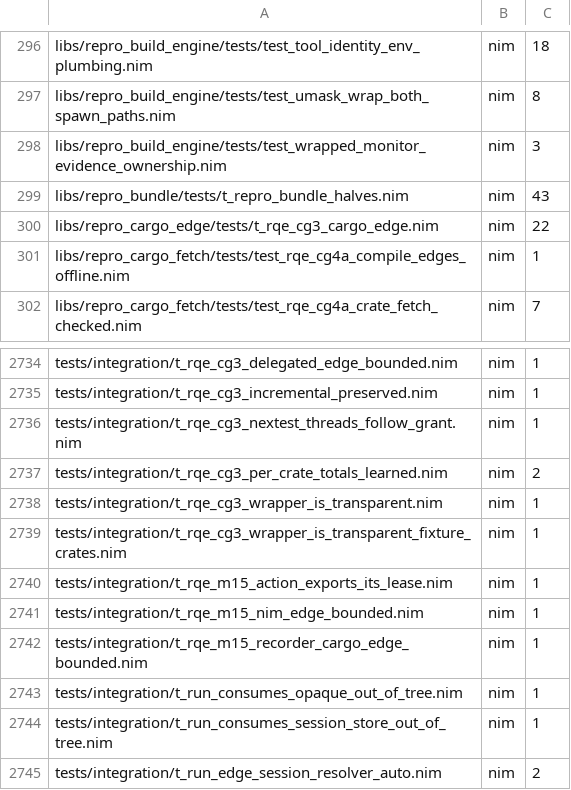
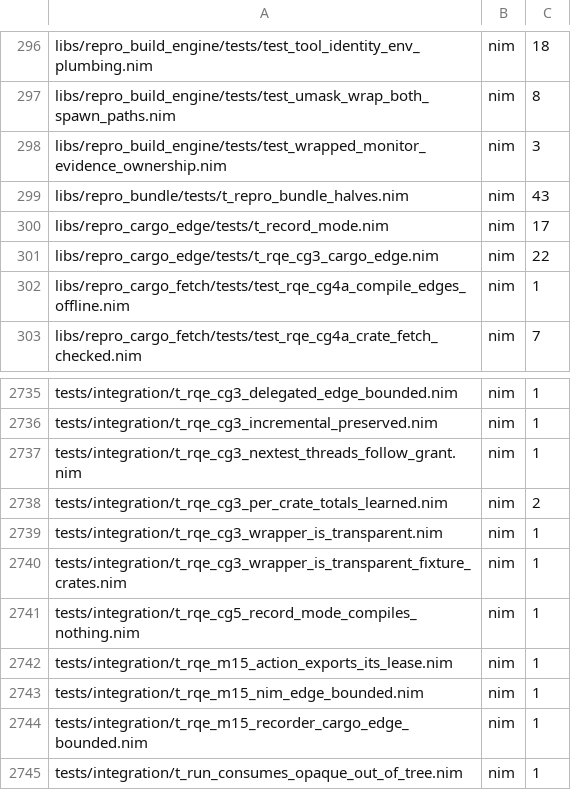
Before and after one commit to metacraft-labs/reprobuild, a TSV file: scripts/reprobuild-suite-static-case-counts.tsv, drawn as a sheet; only a part is shown, gaps mark what is left out; the shorter side is filled out with more unchanged rows; the diff names each change by its address in the sheet, - before the commit and + after, or states it on an @@ line.

Commit message:
feat(cargo-edge): record cargo's plan without compiling
Stable cargo has no interface that prints, before it builds, the command
line, working directory and environment it gives each rustc call and each
build-script run. The rustc wrapper gains a record mode that learns them
by letting cargo run its whole schedule while every step only records:

- a compile unit is recorded and not run; the wrapper writes an empty
  placeholder for each output its --emit asks for, named as rustc would;
- probes (-vV, --print, cargo's target-info call) pass through to rustc;
- a build script's compile writes a copy of the wrapper as the script's
  executable; run by cargo, it records the script's argv, working
  directory and environment and prints one sentinel directive of each
  kind a build script can pass to a compile, so the recordings show where
  cargo itself places each kind; a package with `links` also prints a
  provider key that reaches its immediate dependents as DEP_*;
- paths under the declared logical roots are recorded as ${label}, so a
  recording names no physical path of the host that made it.

The switch is REPRO_RUSTC_WRAPPER_RECORD (the record directory), separate
from REPRO_RUSTC_WRAPPER. Record mode returns before the reporting path,
so it never connects to RunQuota, takes no sub-lease and starts no
measurement. One JSON file per recorded process
(repro-rustc-record-v1); docs/cargo-edge.md describes the format.

Tests: t_record_mode (naming, root rewriting, sentinels, metadata lookup)
and t_rqe_cg5_record_mode_compiles_nothing (real cargo over a workspace
with build scripts, links, a build-dependency and a proc-macro: cargo
completes, only probes reach rustc, no build script runs, placeholders
and recordings as described, no measurement taken).

```diff
--- a/scripts/reprobuild-suite-static-case-counts.tsv
+++ b/scripts/reprobuild-suite-static-case-counts.tsv
+row 300: libs/repro_cargo_edge/tests/t_record_mode.nim | nim | 17
+row 2741: tests/integration/t_rqe_cg5_record_mode_compiles_nothing.nim | nim | 1
```
Also changed, not shown: 10 other files.
